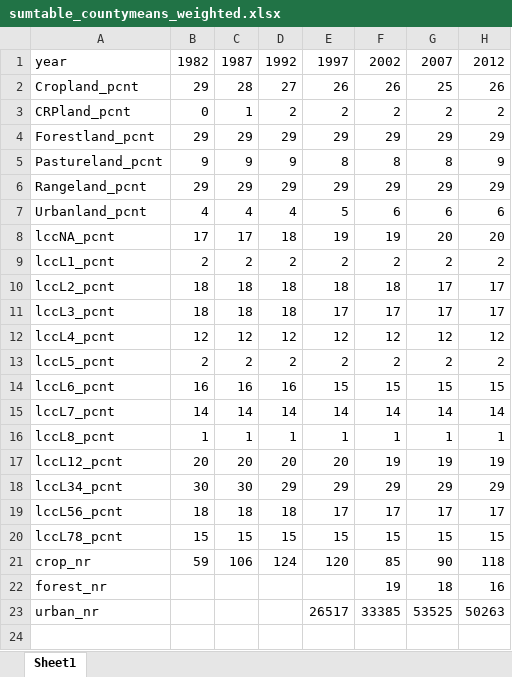
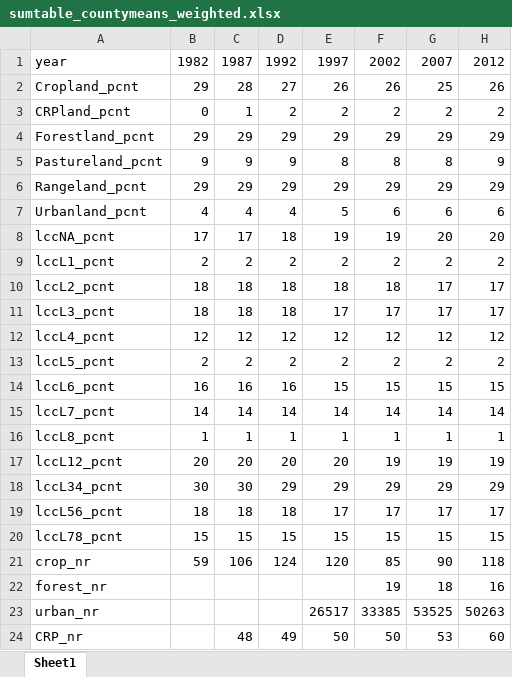
Before and after one commit to mwibbenmeyer/land-use, an Excel workbook: results/initial_descriptives/combined/sumtable_countymeans_weighted.xlsx, sheet Sheet1, drawn as a sheet; values as stored, in another font and other column widths than the file's, no borders; the diff names each change by its address in the sheet, - before the commit and + after, or states it on an @@ line.

```diff
--- a/results/initial_descriptives/combined/sumtable_countymeans_weighted.xlsx (sheet Sheet1)
+++ b/results/initial_descriptives/combined/sumtable_countymeans_weighted.xlsx (sheet Sheet1)
+row 24: CRP_nr |  | 48 | 49 | 50 | 50 | 53 | 60
```
Also changed, not shown: results/initial_descriptives/NRI/pcnt_landu_by_lcc.xlsx, results/initial_descriptives/combined/sumtable_countymeans.xlsx, 11 other files.
